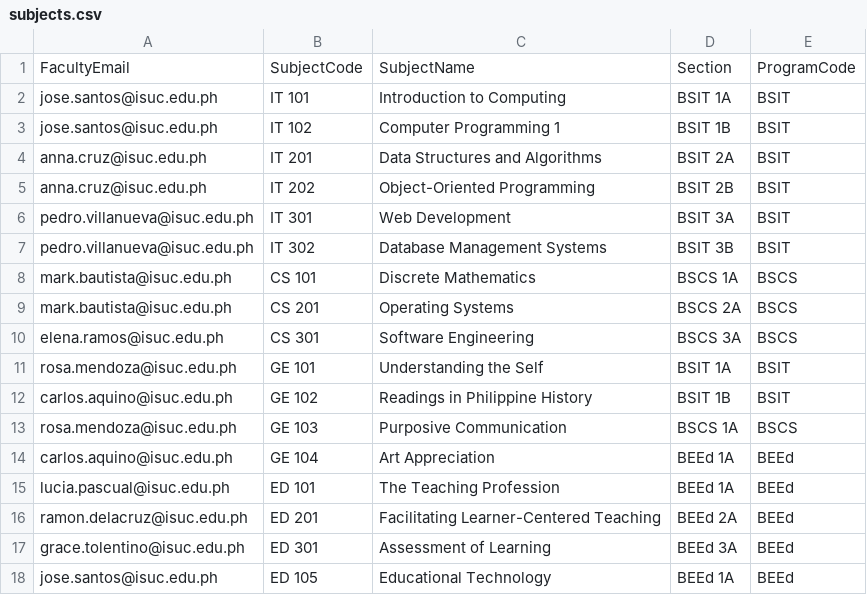
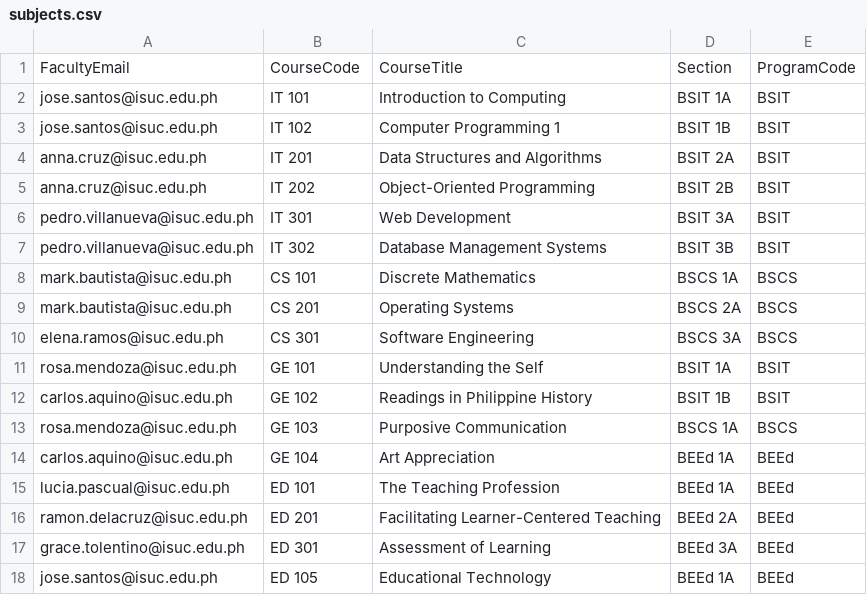
Before and after one commit to engelbertlamercanceran/FacultyEvaluationSystem, a CSV file: wwwroot/samples/subjects.csv, drawn as a sheet.

```diff
--- a/wwwroot/samples/subjects.csv
+++ b/wwwroot/samples/subjects.csv
@@ -1,2 +1,2 @@
-FacultyEmail,SubjectCode,SubjectName,Section,ProgramCode
+FacultyEmail,CourseCode,CourseTitle,Section,ProgramCode
 jose.santos@isuc.edu.ph,IT 101,Introduction to Computing,BSIT 1A,BSIT
```
Also changed, not shown: wwwroot/samples/enrollments.csv, 54 other files.
